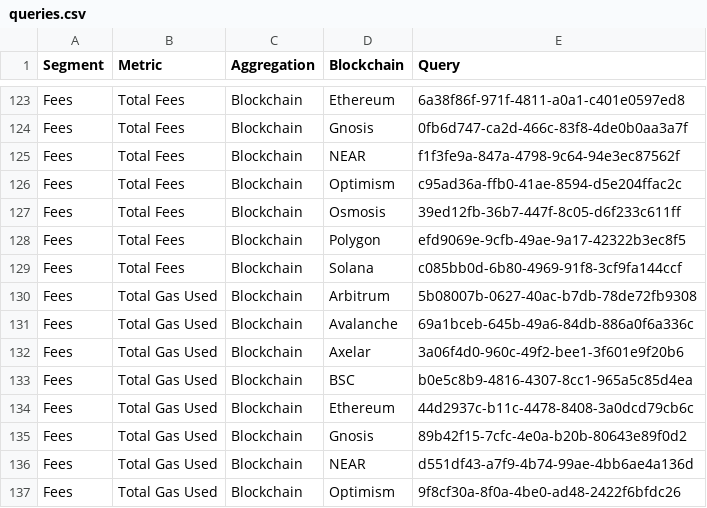
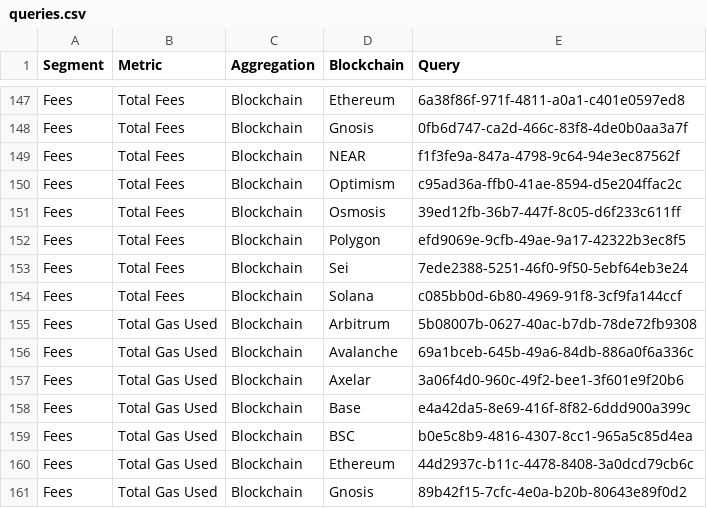
Before and after one commit to alitaslimi/outlier, a CSV file: data/queries.csv, drawn as a sheet; only a part is shown, gaps mark what is left out; the shorter side is filled out with more unchanged rows; the diff covers the shown part only; the diff names each change by its address in the sheet, - before the commit and + after, or states it on an @@ line.

```diff
--- a/data/queries.csv
+++ b/data/queries.csv
+row 153: Fees | Total Fees | Blockchain | Sei | 7ede2388-5251-46f0-9f50-5ebf64eb3e24
+row 158: Fees | Total Gas Used | Blockchain | Base | e4a42da5-8e69-416f-8f82-6ddd900a399c
```
Also changed, not shown: 24 added rows elsewhere in this file, data/charts.csv, 2 other files.
